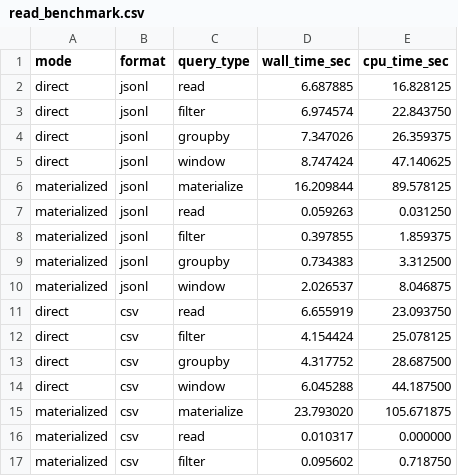
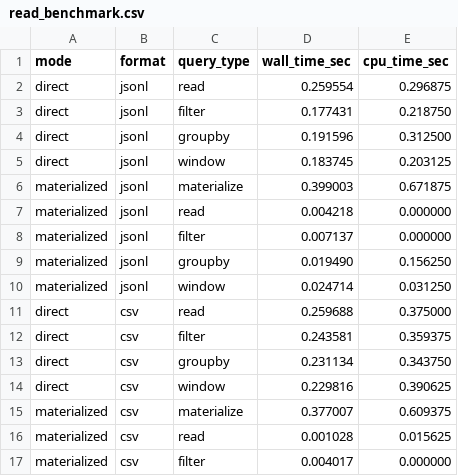
Before and after one commit to NikolayWTF/BigDataComparisonOfFormats, a CSV file: results/read_benchmark.csv, drawn as a sheet; only a part is shown; the diff covers the shown part only.

```diff
--- a/results/read_benchmark.csv
+++ b/results/read_benchmark.csv
@@ -1,17 +1,17 @@
 mode,format,query_type,wall_time_sec,cpu_time_sec
-direct,jsonl,read,6.687885,16.828125
-direct,jsonl,filter,6.974574,22.843750
-direct,jsonl,groupby,7.347026,26.359375
-direct,jsonl,window,8.747424,47.140625
-materialized,jsonl,materialize,16.209844,89.578125
-materialized,jsonl,read,0.059263,0.031250
-materialized,jsonl,filter,0.397855,1.859375
-materialized,jsonl,groupby,0.734383,3.312500
-materialized,jsonl,window,2.026537,8.046875
-direct,csv,read,6.655919,23.093750
-direct,csv,filter,4.154424,25.078125
-direct,csv,groupby,4.317752,28.687500
-direct,csv,window,6.045288,44.187500
-materialized,csv,materialize,23.793020,105.671875
-materialized,csv,read,0.010317,0.000000
-materialized,csv,filter,0.095602,0.718750
+direct,jsonl,read,0.259554,0.296875
+direct,jsonl,filter,0.177431,0.218750
+direct,jsonl,groupby,0.191596,0.312500
+direct,jsonl,window,0.183745,0.203125
+materialized,jsonl,materialize,0.399003,0.671875
+materialized,jsonl,read,0.004218,0.000000
+materialized,jsonl,filter,0.007137,0.000000
+materialized,jsonl,groupby,0.019490,0.156250
+materialized,jsonl,window,0.024714,0.031250
+direct,csv,read,0.259688,0.375000
+direct,csv,filter,0.243581,0.359375
+direct,csv,groupby,0.231134,0.343750
+direct,csv,window,0.229816,0.390625
+materialized,csv,materialize,0.377007,0.609375
+materialized,csv,read,0.001028,0.015625
+materialized,csv,filter,0.004017,0.000000
```
Also changed, not shown: 1 added row and 56 edited cells elsewhere in this file, results/write_benchmark.csv, 2 other files.
